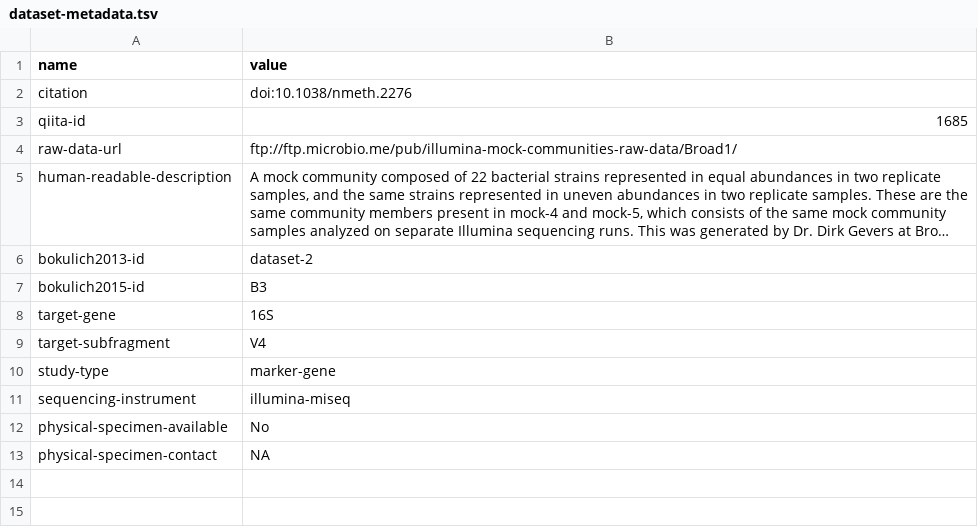
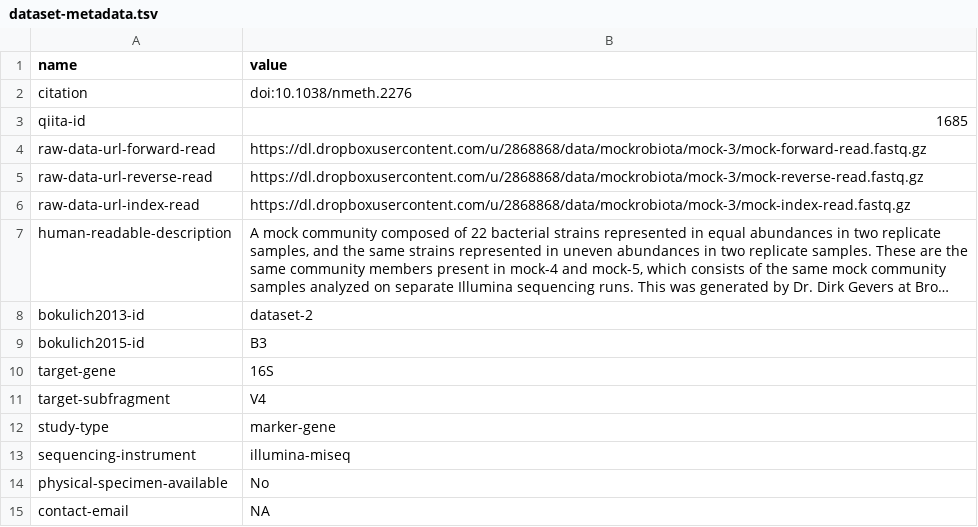
Before and after one commit to caporaso-lab/mockrobiota, a TSV file: data/mock-3/dataset-metadata.tsv, drawn as a sheet; long unchanged cells end in …; removed rows and columns are numbered as before the commit, all else as after; the diff names each change by its address in the sheet, - before the commit and + after, or states it on an @@ line.

```diff
--- a/data/mock-3/dataset-metadata.tsv
+++ b/data/mock-3/dataset-metadata.tsv
-row 4: raw-data-url | ftp://ftp.microbio.me/pub/illumina-mock-communities-raw-data/Broad1/
+row 4: raw-data-url-forward-read | https://dl.dropboxusercontent.com/u/2868868/data/mockrobiota/mock-3/mock-forward-read.fastq.gz
+row 5: raw-data-url-reverse-read | https://dl.dropboxusercontent.com/u/2868868/data/mockrobiota/mock-3/mock-reverse-read.fastq.gz
+row 6: raw-data-url-index-read | https://dl.dropboxusercontent.com/u/2868868/data/mockrobiota/mock-3/mock-index-read.fastq.gz
-A15 (name): physical-specimen-contact
+A15 (name): contact-email
```
Also changed, not shown: data/mock-2/dataset-metadata.tsv, data/mock-4/dataset-metadata.tsv, 11 other files.
